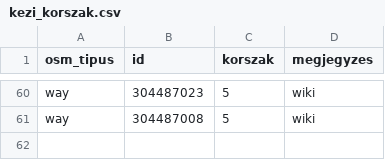
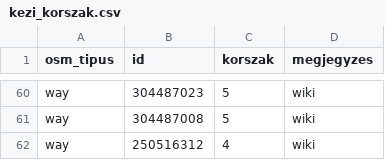
Before and after one commit to CseloAtti/budapest-by-building, a CSV file: forras/kezi_korszak.csv, drawn as a sheet; only a part is shown, gaps mark what is left out.

```diff
--- a/forras/kezi_korszak.csv
+++ b/forras/kezi_korszak.csv
@@ -61 +61,2 @@ way;304487023;5;wiki
 way;304487008;5;wiki
+way;250516312;4;wiki
```
Also changed, not shown: 23 other files.
